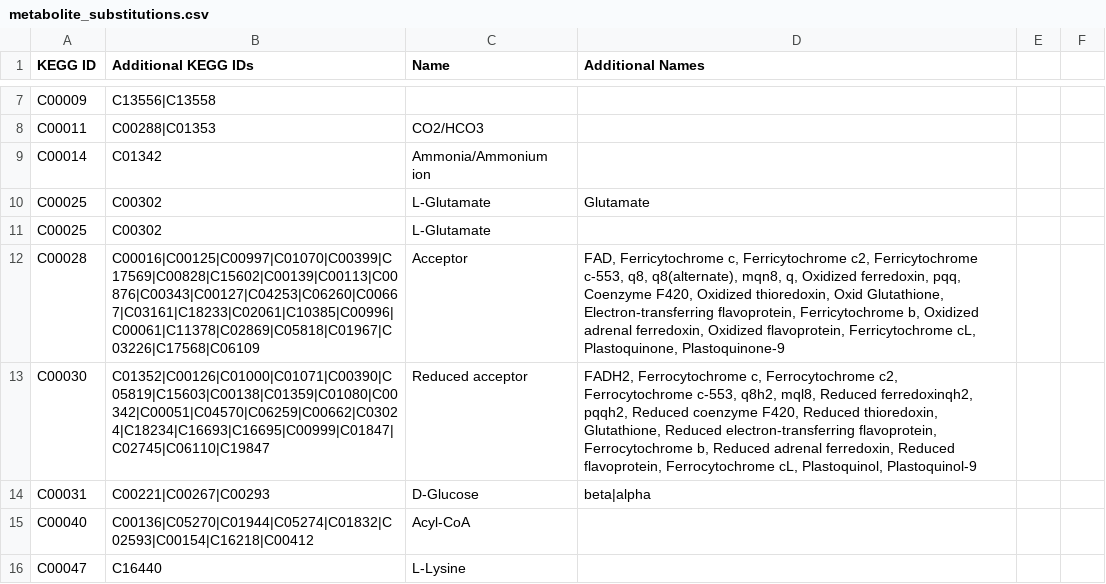
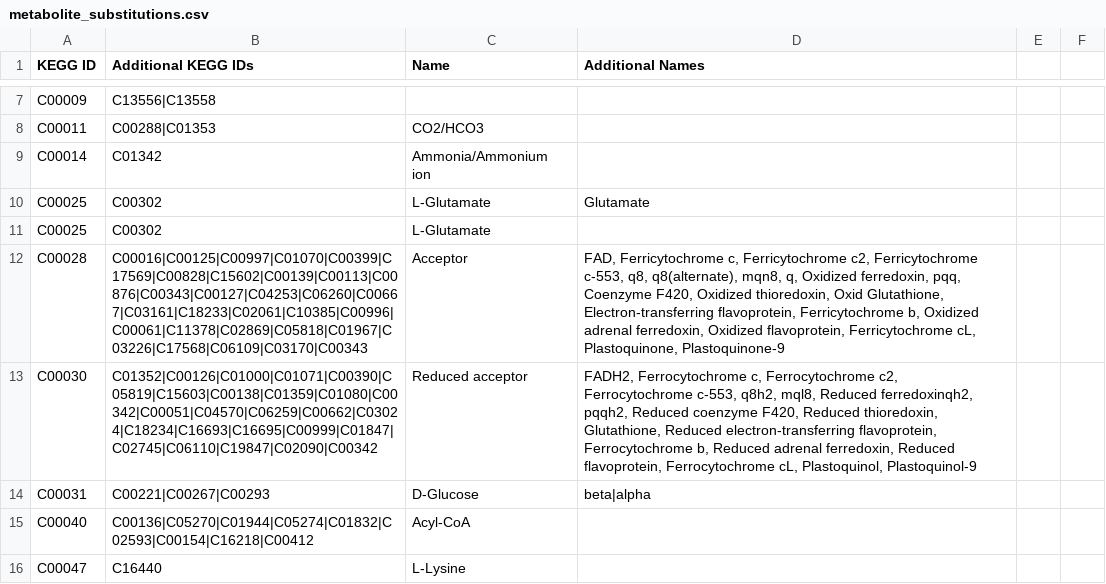
Before and after one commit to desmondlun/MOST, a CSV file: etc/visualization/metabolite_substitutions.csv, drawn as a sheet; only a part is shown, gaps mark what is left out.

Commit message:
Added KEGG IDs

```diff
--- a/etc/visualization/metabolite_substitutions.csv
+++ b/etc/visualization/metabolite_substitutions.csv
@@ -11,4 +11,4 @@ C00025,C00302,L-Glutamate,Glutamate,,
 C00025,C00302,L-Glutamate,,,
-C00028,C00016|C00125|C00997|C01070|C00399|C17569|C00828|C15602|C00139|C00113|C00876|C00343|C00127|C04253|C06260|C00667|C03161|C18233|C02061|C10385|C00996|C00061|C11378|C02869|C05818|C01967|C03226|C17568|C06109,Acceptor,"FAD, Ferricytochrome c, Ferricytochrome c2, Ferricytochrome c-553, q8, q8(alternate), mqn8, q, Oxidized ferredoxin, pqq, Coenzyme F420, Oxidized thioredoxin, Oxid Glutathione, Electron-transferring flavoprotein, Ferricytochrome b, Oxidized adrenal ferredoxin, Oxidized flavoprotein, Ferricytochrome cL, Plastoquinone, Plastoquinone-9",,
-C00030,C01352|C00126|C01000|C01071|C00390|C05819|C15603|C00138|C01359|C01080|C00342|C00051|C04570|C06259|C00662|C03024|C18234|C16693|C16695|C00999|C01847|C02745|C06110|C19847,Reduced acceptor,"FADH2, Ferrocytochrome c, Ferrocytochrome c2, Ferrocytochrome c-553, q8h2, mql8, Reduced ferredoxinqh2, pqqh2, Reduced coenzyme F420, Reduced thioredoxin, Glutathione, Reduced electron-transferring flavoprotein, Ferrocytochrome b, Reduced adrenal ferredoxin, Reduced flavoprotein, Ferrocytochrome cL, Plastoquinol, Plastoquinol-9",,
+C00028,C00016|C00125|C00997|C01070|C00399|C17569|C00828|C15602|C00139|C00113|C00876|C00343|C00127|C04253|C06260|C00667|C03161|C18233|C02061|C10385|C00996|C00061|C11378|C02869|C05818|C01967|C03226|C17568|C06109|C03170|C00343,Acceptor,"FAD, Ferricytochrome c, Ferricytochrome c2, Ferricytochrome c-553, q8, q8(alternate), mqn8, q, Oxidized ferredoxin, pqq, Coenzyme F420, Oxidized thioredoxin, Oxid Glutathione, Electron-transferring flavoprotein, Ferricytochrome b, Oxidized adrenal ferredoxin, Oxidized flavoprotein, Ferricytochrome cL, Plastoquinone, Plastoquinone-9",,
+C00030,C01352|C00126|C01000|C01071|C00390|C05819|C15603|C00138|C01359|C01080|C00342|C00051|C04570|C06259|C00662|C03024|C18234|C16693|C16695|C00999|C01847|C02745|C06110|C19847|C02090|C00342,Reduced acceptor,"FADH2, Ferrocytochrome c, Ferrocytochrome c2, Ferrocytochrome c-553, q8h2, mql8, Reduced ferredoxinqh2, pqqh2, Reduced coenzyme F420, Reduced thioredoxin, Glutathione, Reduced electron-transferring flavoprotein, Ferrocytochrome b, Reduced adrenal ferredoxin, Reduced flavoprotein, Ferrocytochrome cL, Plastoquinol, Plastoquinol-9",,
 C00031,C00221|C00267|C00293,D-Glucose,beta|alpha,,
```
Also changed, not shown: 1 other file.
